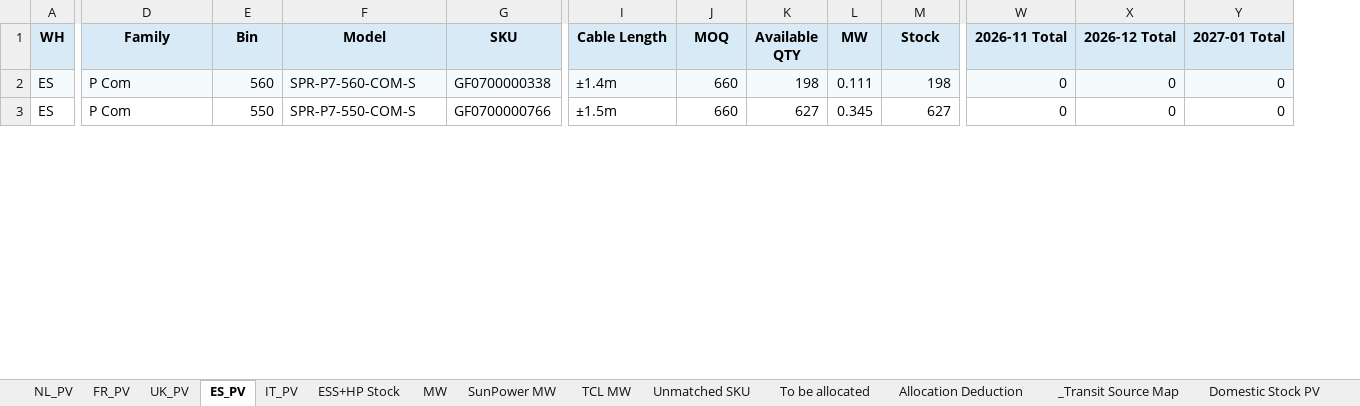
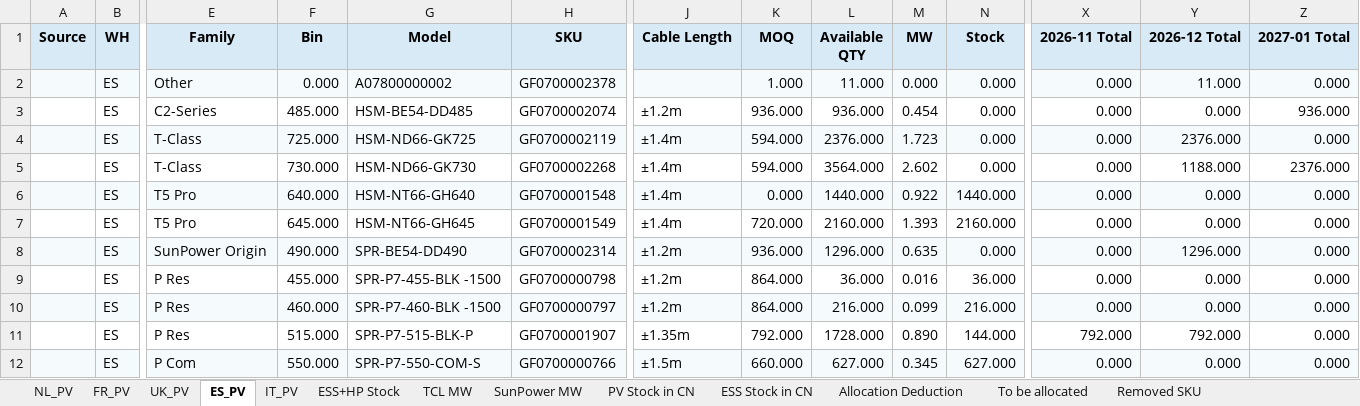
Before and after one commit to hantsuii/EUPV2026, an Excel workbook: Stcok History/Stock_20261123.xlsx, sheet ES_PV, drawn as a sheet; only a part is shown, gaps mark what is left out; values as stored, in another font and other column widths than the file's, no borders; addresses are those after the commit; rows hold the shown columns only; the diff covers the shown part only; the diff names each change by its address in the sheet, - before the commit and + after, or states it on an @@ line.

Commit message:
Update Stock_20261123.xlsx

```diff
--- a/Stcok History/Stock_20261123.xlsx (sheet ES_PV)
+++ b/Stcok History/Stock_20261123.xlsx (sheet ES_PV)
-sheet tab: Unmatched SKU
+sheet tab: PV Stock in CN
-sheet tab: Domestic Stock PV
+sheet tab: Removed SKU
@@ sheet tab hidden: MW @@
@@ sheet tab hidden: _Transit Source Map @@
+sheet tab: ESS Stock in CN
@@ sheet tab order changed: NL_PV | FR_PV | UK_PV | ES_PV | IT_PV | ESS+HP Stock | TCL MW | SunPower MW | PV Stock in CN | ESS Stock in CN | Allocation Deduction | To be allocated | Removed SKU @@
+column A (Source), empty
+row 2:  | ES | Other | 0.000 | A07800000002 | GF0700002378 |  | 1.000 | 11.000 | 0.000 | 0.000 | 0.000 | 11.000 | 0.000
+row 3:  | ES | C2-Series | 485.000 | HSM-BE54-DD485 | GF0700002074 | ±1.2m | 936.000 | 936.000 | 0.454 | 0.000 | 0.000 | 0.000 | 936.000
+row 4:  | ES | T-Class | 725.000 | HSM-ND66-GK725 | GF0700002119 | ±1.4m | 594.000 | 2376.000 | 1.723 | 0.000 | 0.000 | 2376.000 | 0.000
+row 5:  | ES | T-Class | 730.000 | HSM-ND66-GK730 | GF0700002268 | ±1.4m | 594.000 | 3564.000 | 2.602 | 0.000 | 0.000 | 1188.000 | 2376.000
+row 6:  | ES | T5 Pro | 640.000 | HSM-NT66-GH640 | GF0700001548 | ±1.4m | 0.000 | 1440.000 | 0.922 | 1440.000 | 0.000 | 0.000 | 0.000
+row 7:  | ES | T5 Pro | 645.000 | HSM-NT66-GH645 | GF0700001549 | ±1.4m | 720.000 | 2160.000 | 1.393 | 2160.000 | 0.000 | 0.000 | 0.000
+row 8:  | ES | SunPower Origin | 490.000 | SPR-BE54-DD490 | GF0700002314 | ±1.2m | 936.000 | 1296.000 | 0.635 | 0.000 | 0.000 | 1296.000 | 0.000
-B9:Z9 fill: #F5FAFD
+B9:Z9 fill: none
-E9 (Family): P Com
+E9 (Family): P Res
-F9 (Bin): 560
+F9 (Bin): 455.000
-G9 (Model): SPR-P7-560-COM-S
+G9 (Model): SPR-P7-455-BLK -1500
-H9 (SKU): GF0700000338
+H9 (SKU): GF0700000798
-J9 (Cable Length): ±1.4m
+J9 (Cable Length): ±1.2m
-K9 (MOQ): 660
+K9 (MOQ): 864.000
-L9 (Available QTY): 198
+L9 (Available QTY): 36.000
-M9 (MW): 0.111
+M9 (MW): 0.016
-N9 (Stock): 198
+N9 (Stock): 36.000
-X9 (2026-11 Total): 0
+X9 (2026-11 Total): 0.000
-Y9 (2026-12 Total): 0
+Y9 (2026-12 Total): 0.000
-Z9 (2027-01 Total): 0
+Z9 (2027-01 Total): 0.000
+row 10:  | ES | P Res | 460.000 | SPR-P7-460-BLK -1500 | GF0700000797 | ±1.2m | 864.000 | 216.000 | 0.099 | 216.000 | 0.000 | 0.000 | 0.000
+row 11:  | ES | P Res | 515.000 | SPR-P7-515-BLK-P | GF0700001907 | ±1.35m | 792.000 | 1728.000 | 0.890 | 144.000 | 792.000 | 792.000 | 0.000
-B12:Z12 fill: none
+B12:Z12 fill: #F5FAFD
-F12 (Bin): 550
+F12 (Bin): 550.000
-K12 (MOQ): 660
+K12 (MOQ): 660.000
-L12 (Available QTY): 627
+L12 (Available QTY): 627.000
-N12 (Stock): 627
+N12 (Stock): 627.000
-X12 (2026-11 Total): 0
+X12 (2026-11 Total): 0.000
-Y12 (2026-12 Total): 0
+Y12 (2026-12 Total): 0.000
-Z12 (2027-01 Total): 0
+Z12 (2027-01 Total): 0.000
```
Also changed, not shown: 9 removed rows, 27 edited cells and cell formats elsewhere in this sheet, sheet ESS+HP Stock, sheet NL_PV, sheet FR_PV, sheet PV Stock in CN, sheet Removed SKU, sheet To be allocated, 5 more sheets, other sheet tabs.
